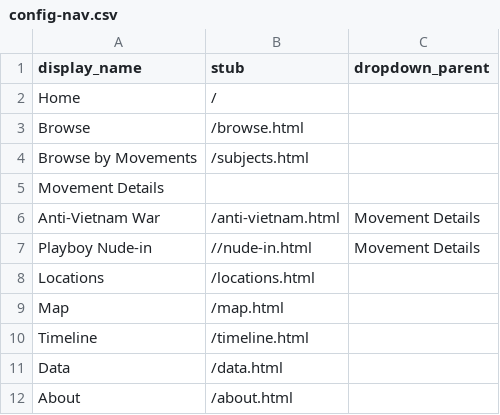
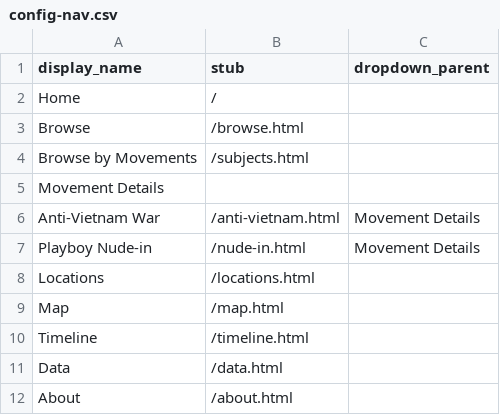
Before and after one commit to libbylearnsdh/studentactivismgrinnell, a CSV file: _data/config-nav.csv, drawn as a sheet.

Commit message:
changed nav

```diff
--- a/_data/config-nav.csv
+++ b/_data/config-nav.csv
@@ -6,3 +6,3 @@ Movement Details,,
 Anti-Vietnam War, /anti-vietnam.html,Movement Details
-Playboy Nude-in, //nude-in.html,Movement Details
+Playboy Nude-in, /nude-in.html,Movement Details
 Locations,/locations.html,
```
